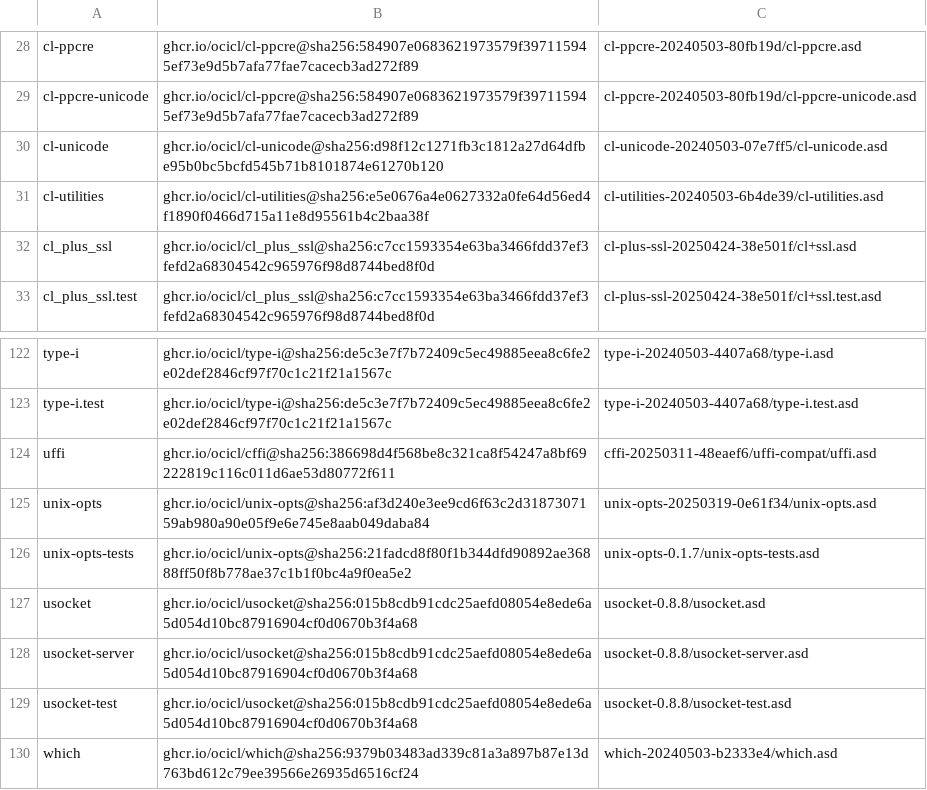
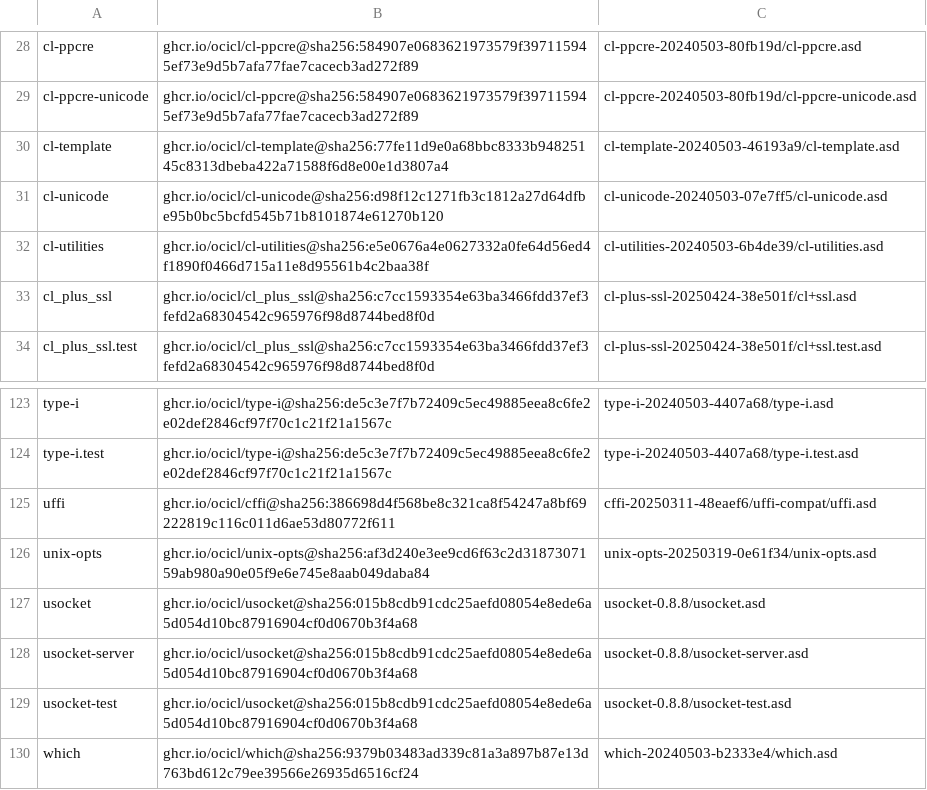
Before and after one commit to ocicl/ocicl, a CSV file: systems.csv, drawn as a sheet; only a part is shown, gaps mark what is left out.

Commit message:
Delete old version of unix-opts

```diff
--- a/systems.csv
+++ b/systems.csv
@@ -29,2 +29,3 @@ cl-ppcre, ghcr.io/ocicl/cl-ppcre@sha256:584907e0683621973579f397115945ef73e9d5b7
 cl-ppcre-unicode, ghcr.io/ocicl/cl-ppcre@sha256:584907e0683621973579f397115945ef73e9d5b7afa77fae7cacecb3ad272f89, cl-ppcre-20240503-80fb19d/cl-ppcre-unicode.asd
+cl-template, ghcr.io/ocicl/cl-template@sha256:77fe11d9e0a68bbc8333b94825145c8313dbeba422a71588f6d8e00e1d3807a4, cl-template-20240503-46193a9/cl-template.asd
 cl-unicode, ghcr.io/ocicl/cl-unicode@sha256:d98f12c1271fb3c1812a27d64dfbe95b0bc5bcfd545b71b8101874e61270b120, cl-unicode-20240503-07e7ff5/cl-unicode.asd
@@ -125,3 +126,2 @@ uffi, ghcr.io/ocicl/cffi@sha256:386698d4f568be8c321ca8f54247a8bf69222819c116c011
 unix-opts, ghcr.io/ocicl/unix-opts@sha256:af3d240e3ee9cd6f63c2d3187307159ab980a90e05f9e6e745e8aab049daba84, unix-opts-20250319-0e61f34/unix-opts.asd
-unix-opts-tests, ghcr.io/ocicl/unix-opts@sha256:21fadcd8f80f1b344dfd90892ae36888ff50f8b778ae37c1b1f0bc4a9f0ea5e2, unix-opts-0.1.7/unix-opts-tests.asd
 usocket, ghcr.io/ocicl/usocket@sha256:015b8cdb91cdc25aefd08054e8ede6a5d054d10bc87916904cf0d0670b3f4a68, usocket-0.8.8/usocket.asd
```
Also changed, not shown: 11 other files.
